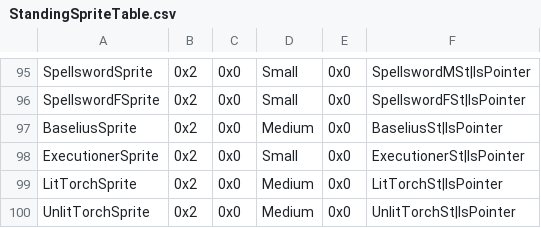
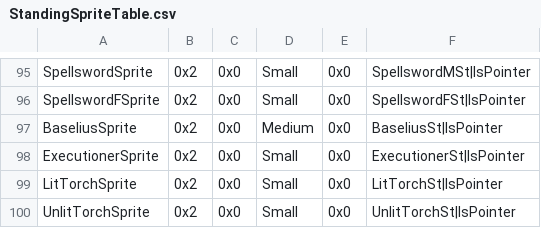
Before and after one commit to Snakey11/Legends-of-Avenir, a CSV file: CSV/Tables/MapSprites/StandingSpriteTable.csv, drawn as a sheet; only a part is shown, gaps mark what is left out.

Commit message:
Fix tellius torch map sprite size

```diff
--- a/CSV/Tables/MapSprites/StandingSpriteTable.csv
+++ b/CSV/Tables/MapSprites/StandingSpriteTable.csv
@@ -98,3 +98,3 @@ BaseliusSprite,0x2,0x0,Medium,0x0,BaseliusSt|IsPointer
 ExecutionerSprite,0x2,0x0,Small,0x0,ExecutionerSt|IsPointer
-LitTorchSprite,0x2,0x0,Medium,0x0,LitTorchSt|IsPointer
-UnlitTorchSprite,0x2,0x0,Medium,0x0,UnlitTorchSt|IsPointer
+LitTorchSprite,0x2,0x0,Small,0x0,LitTorchSt|IsPointer
+UnlitTorchSprite,0x2,0x0,Small,0x0,UnlitTorchSt|IsPointer
```
